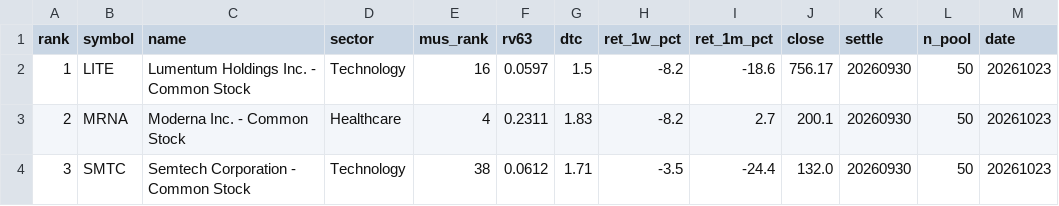
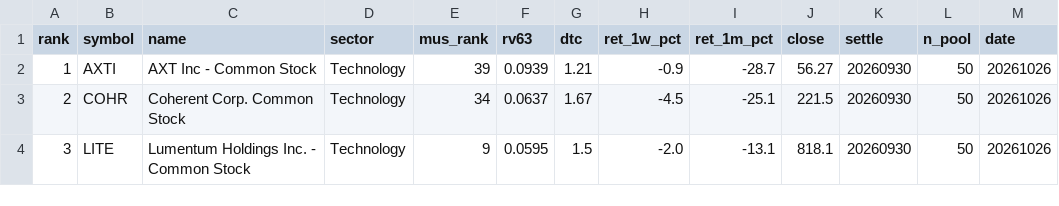
Before and after one commit to sj951027/us-screener, a CSV file: docs/data/us_tilt.csv, drawn as a sheet; only a part is shown; the diff covers the shown part only.

```diff
--- a/docs/data/us_tilt.csv
+++ b/docs/data/us_tilt.csv
@@ -1,4 +1,4 @@
 rank,symbol,name,sector,mus_rank,rv63,dtc,ret_1w_pct,ret_1m_pct,close,settle,n_pool,date
-1,LITE,Lumentum Holdings Inc. - Common Stock,Technology,16,0.0597,1.5,-8.2,-18.6,756.17,20260930,50,20261023
-2,MRNA,Moderna  Inc. - Common Stock,Healthcare,4,0.2311,1.83,-8.2,2.7,200.1,20260930,50,20261023
-3,SMTC,Semtech Corporation - Common Stock,Technology,38,0.0612,1.71,-3.5,-24.4,132.0,20260930,50,20261023
+1,AXTI,AXT Inc - Common Stock,Technology,39,0.0939,1.21,-0.9,-28.7,56.27,20260930,50,20261026
+2,COHR,Coherent Corp. Common Stock,Technology,34,0.0637,1.67,-4.5,-25.1,221.5,20260930,50,20261026
+3,LITE,Lumentum Holdings Inc. - Common Stock,Technology,9,0.0595,1.5,-2.0,-13.1,818.1,20260930,50,20261026
```
Also changed, not shown: 64 edited cells elsewhere in this file, 2 other files.
